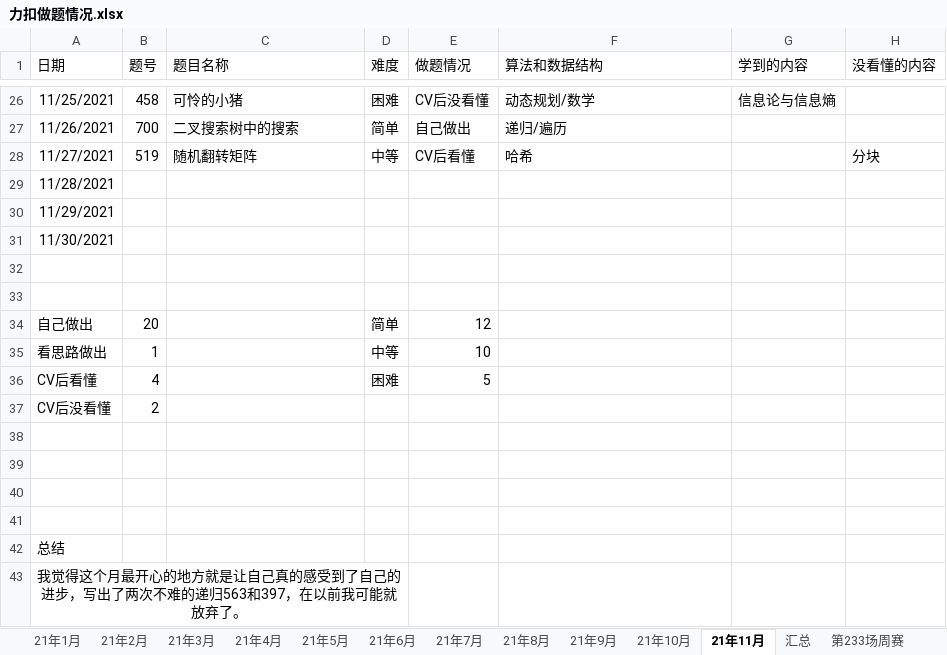
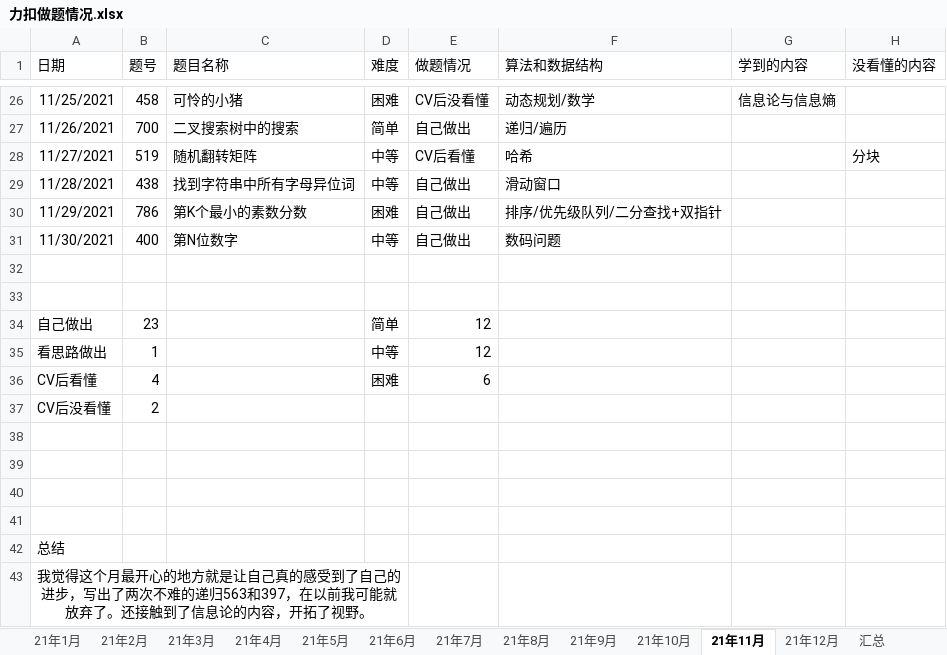
Before and after one commit to S-N-O-R-L-A-X/leetcode, an Excel workbook: 力扣做题情况.xlsx, sheet 21年11月, drawn as a sheet; only a part is shown, gaps mark what is left out; values as stored, in another font and other column widths than the file's, no borders; charts and pictures not drawn; the diff names each change by its address in the sheet, - before the commit and + after, or states it on an @@ line.

```diff
--- a/力扣做题情况.xlsx (sheet 21年11月)
+++ b/力扣做题情况.xlsx (sheet 21年11月)
+sheet tab: 21年12月
-B29 (题号): (empty)
+B29 (题号): 438
-C29 (题目名称): (empty)
+C29 (题目名称): 找到字符串中所有字母异位词
-D29 (难度): (empty)
+D29 (难度): 中等
-E29:E31 (做题情况): (empty)
+E29:E31 (做题情况): 自己做出
-F29 (算法和数据结构): (empty)
+F29 (算法和数据结构): 滑动窗口
-B30 (题号): (empty)
+B30 (题号): 786
-C30 (题目名称): (empty)
+C30 (题目名称): 第K个最小的素数分数
-D30 (难度): (empty)
+D30 (难度): 困难
-F30 (算法和数据结构): (empty)
+F30 (算法和数据结构): 排序/优先级队列/二分查找+双指针
-B31 (题号): (empty)
+B31 (题号): 400
-C31 (题目名称): (empty)
+C31 (题目名称): 第N位数字
-D31 (难度): (empty)
+D31 (难度): 中等
-F31 (算法和数据结构): (empty)
+F31 (算法和数据结构): 数码问题
-B34 (题号): 20
+B34 (题号): 23
-E35 (做题情况): 10
+E35 (做题情况): 12
-E36 (做题情况): 5
+E36 (做题情况): 6
-A43 (日期): …放弃了。
+A43 (日期): …放弃了。还接触到了信息论的内容，开拓了视野。
```
Also changed, not shown: charts or pictures.
